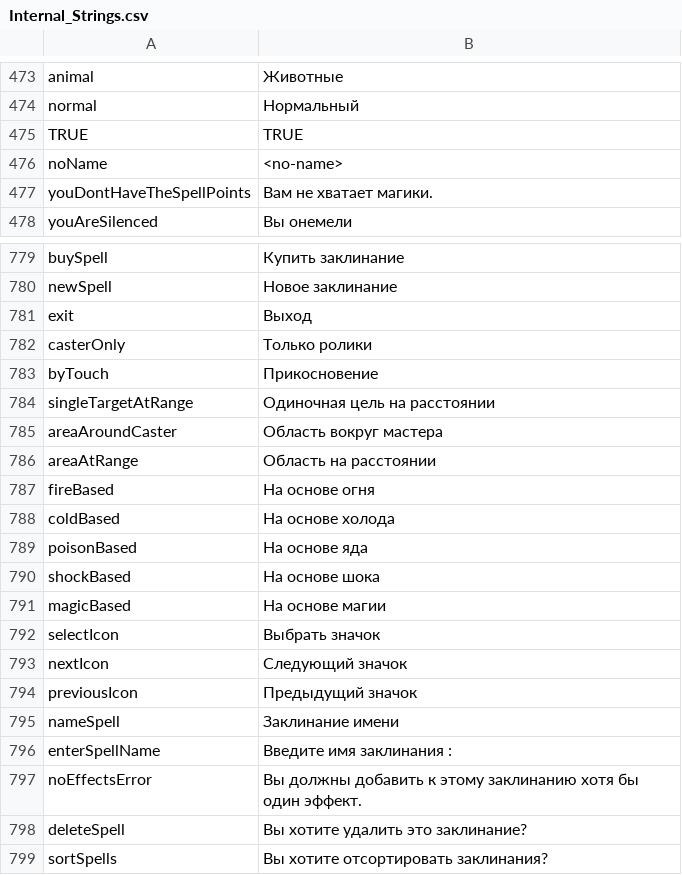
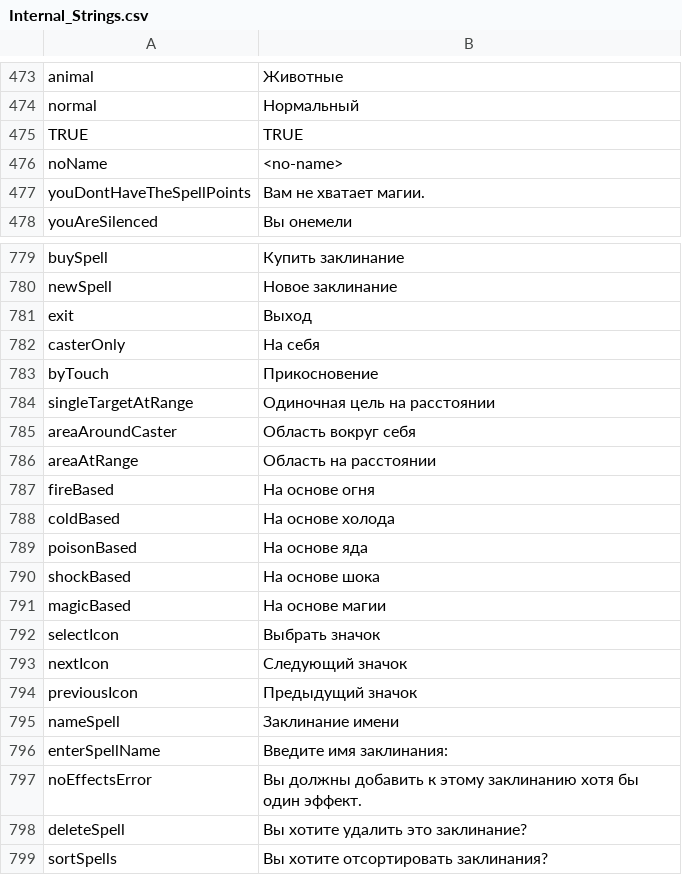
Before and after one commit to Jagget/Daggerfall-Rus, a CSV file: Daggerfall/Text/Internal_Strings.csv, drawn as a sheet; only a part is shown, gaps mark what is left out.

```diff
--- a/Daggerfall/Text/Internal_Strings.csv
+++ b/Daggerfall/Text/Internal_Strings.csv
@@ -631,3 +631,3 @@ TRUE,TRUE
 noName,<no-name>
-youDontHaveTheSpellPoints,Вам не хватает магики.
+youDontHaveTheSpellPoints,Вам не хватает магии.
 youAreSilenced,Вы онемели
@@ -936,6 +936,6 @@ newSpell,Новое заклинание
 exit,Выход
-casterOnly,Только ролики
+casterOnly,На себя
 byTouch,Прикосновение
 singleTargetAtRange,Одиночная цель на расстоянии
-areaAroundCaster,Область вокруг мастера
+areaAroundCaster,Область вокруг себя
 areaAtRange,Область на расстоянии
@@ -950,3 +950,3 @@ previousIcon,Предыдущий значок
 nameSpell,Заклинание имени
-enterSpellName,Введите имя заклинания :
+enterSpellName,Введите имя заклинания:
 noEffectsError,Вы должны добавить к этому заклинанию хотя бы один эффект.
```
Also changed, not shown: 3 other files.
